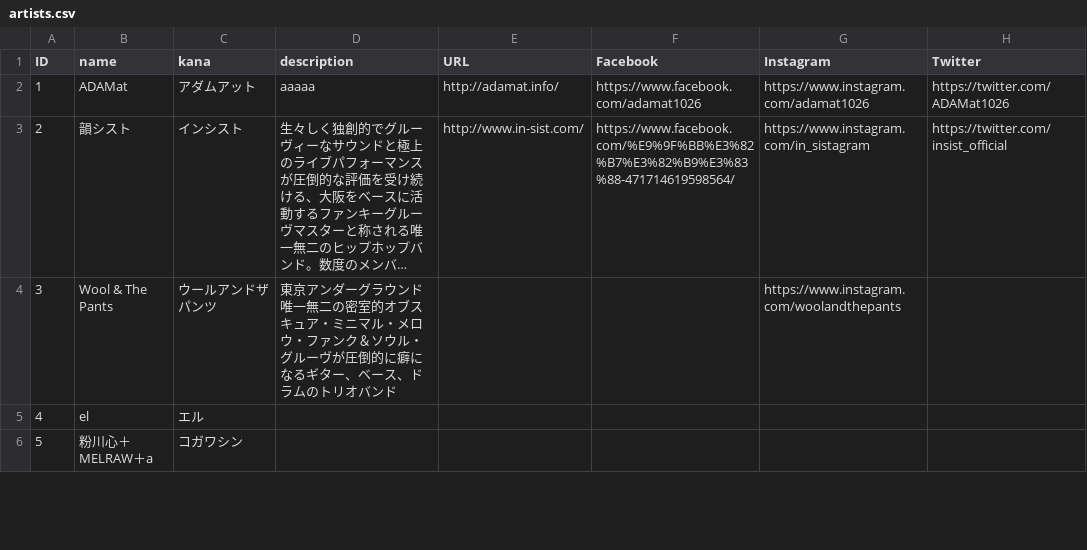
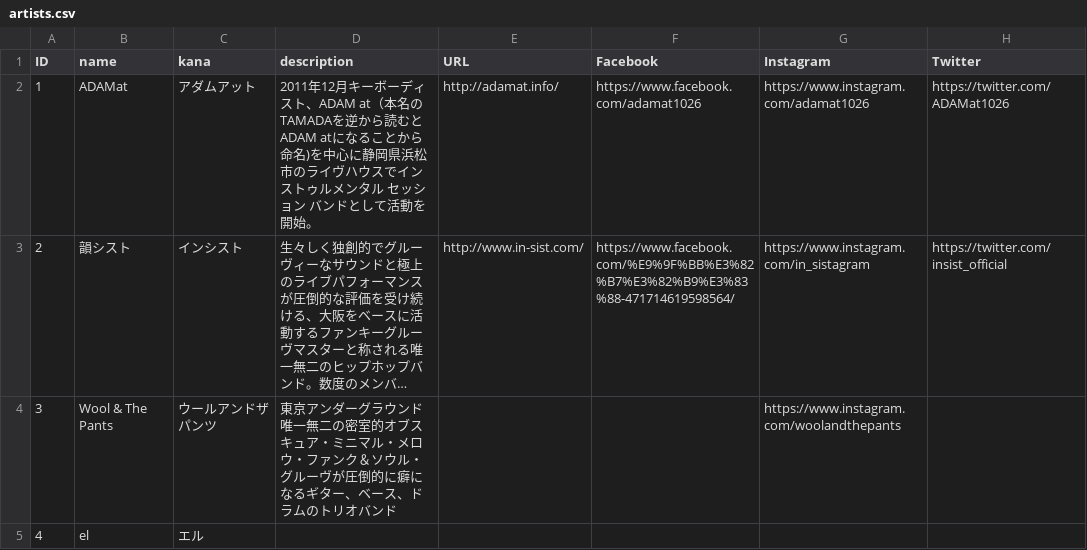
Before and after one commit to shirayamamusicvillage/shirayamamusicvillage.github.io, a CSV file: csv/artists.csv, drawn as a sheet; only a part is shown; the shorter side is filled out with more unchanged rows; long unchanged cells end in …; the diff names each change by its address in the sheet, - before the commit and + after, or states it on an @@ line.

Commit message:
Update artists.csv

```diff
--- a/csv/artists.csv
+++ b/csv/artists.csv
-D2 (description): aaaaa
+D2 (description): 2011年12月キーボーディスト、ADAM at（本名の TAMADAを逆から読むとADAM atになることから命名)を中⼼に静岡県浜松市のライヴハウスでインストゥルメンタル セッション バンドとして活動を開始。
```
